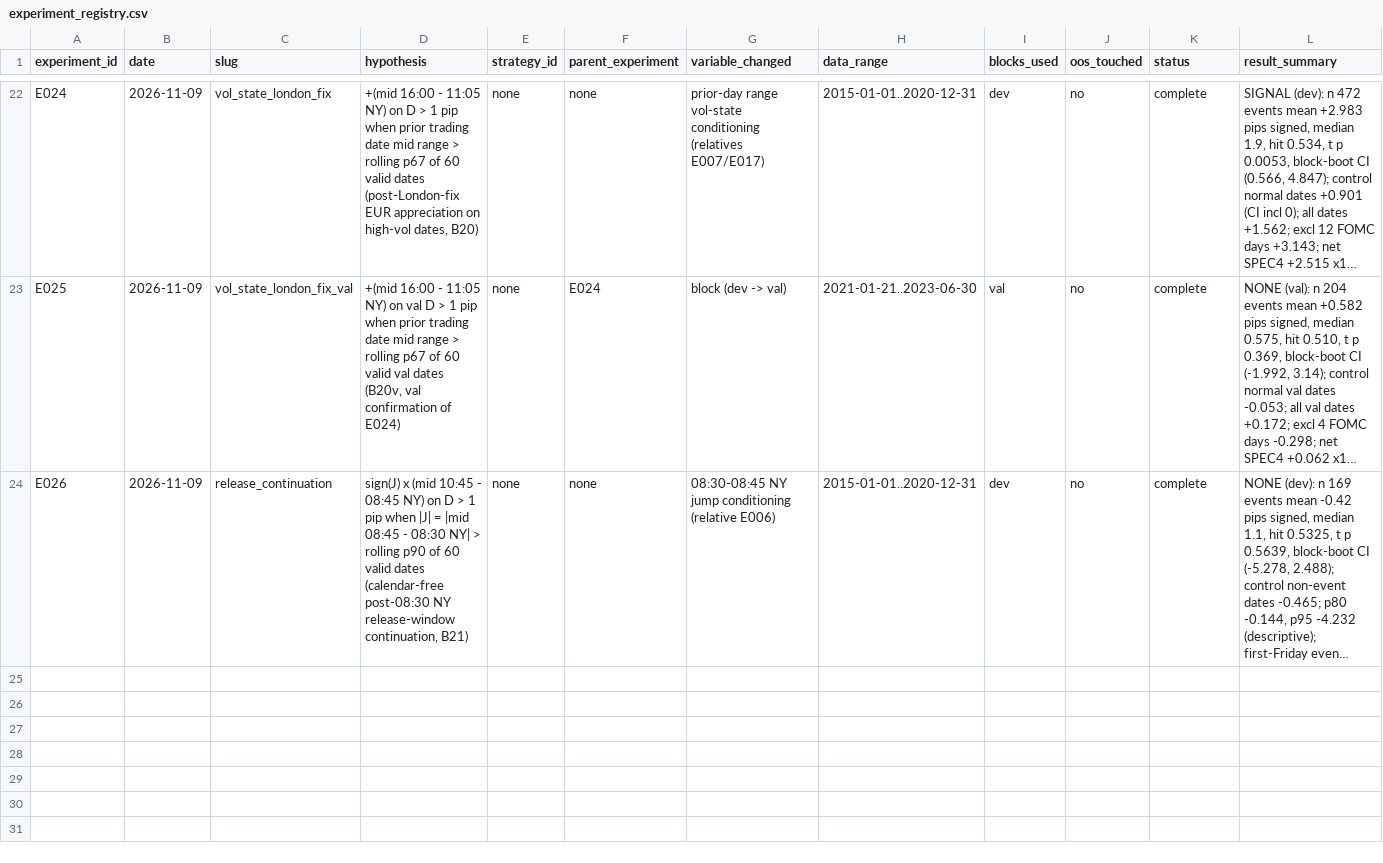
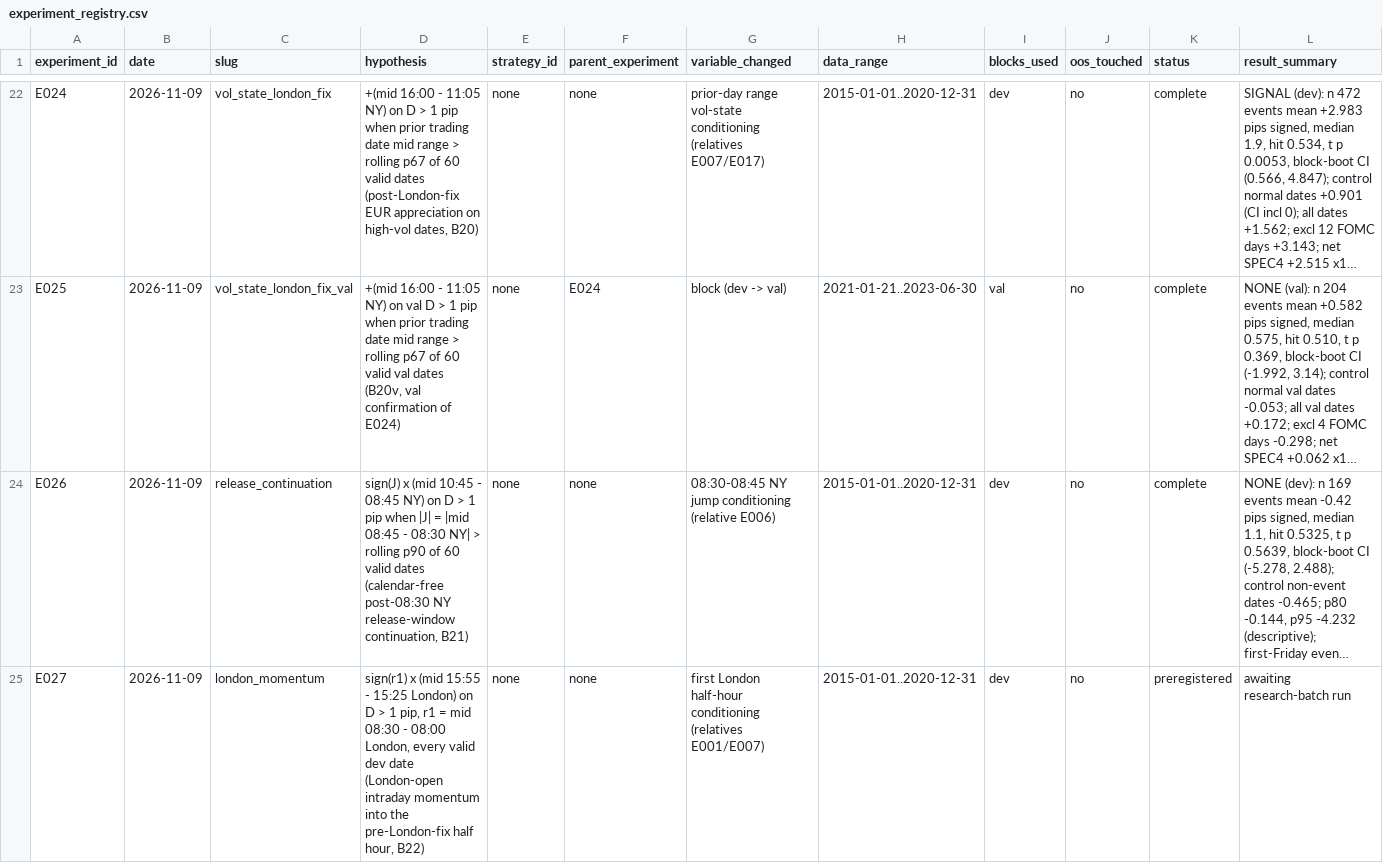
Before and after one commit to wernerh/fx-adaptive-research, a CSV file: experiments/experiment_registry.csv, drawn as a sheet; only a part is shown, gaps mark what is left out; long unchanged cells end in …; rows hold the shown columns only; the diff names each change by its address in the sheet, - before the commit and + after, or states it on an @@ line.

```diff
--- a/experiments/experiment_registry.csv
+++ b/experiments/experiment_registry.csv
+row 25: E027 | 2026-11-09 | london_momentum | sign(r1) x (mid 15:55 - 15:25 London) on D > 1 pip, r1 = mid 08:30 - 08:00 London, every valid dev date (London-open intraday momentum into the pre-London-fix half hour, B22) | none | none | first London half-hour conditioning (relatives E001/E007) | 2015-01-01..2020-12-31 | dev | no | preregistered | awaiting research-batch run
```
Also changed, not shown: 10 other files.
